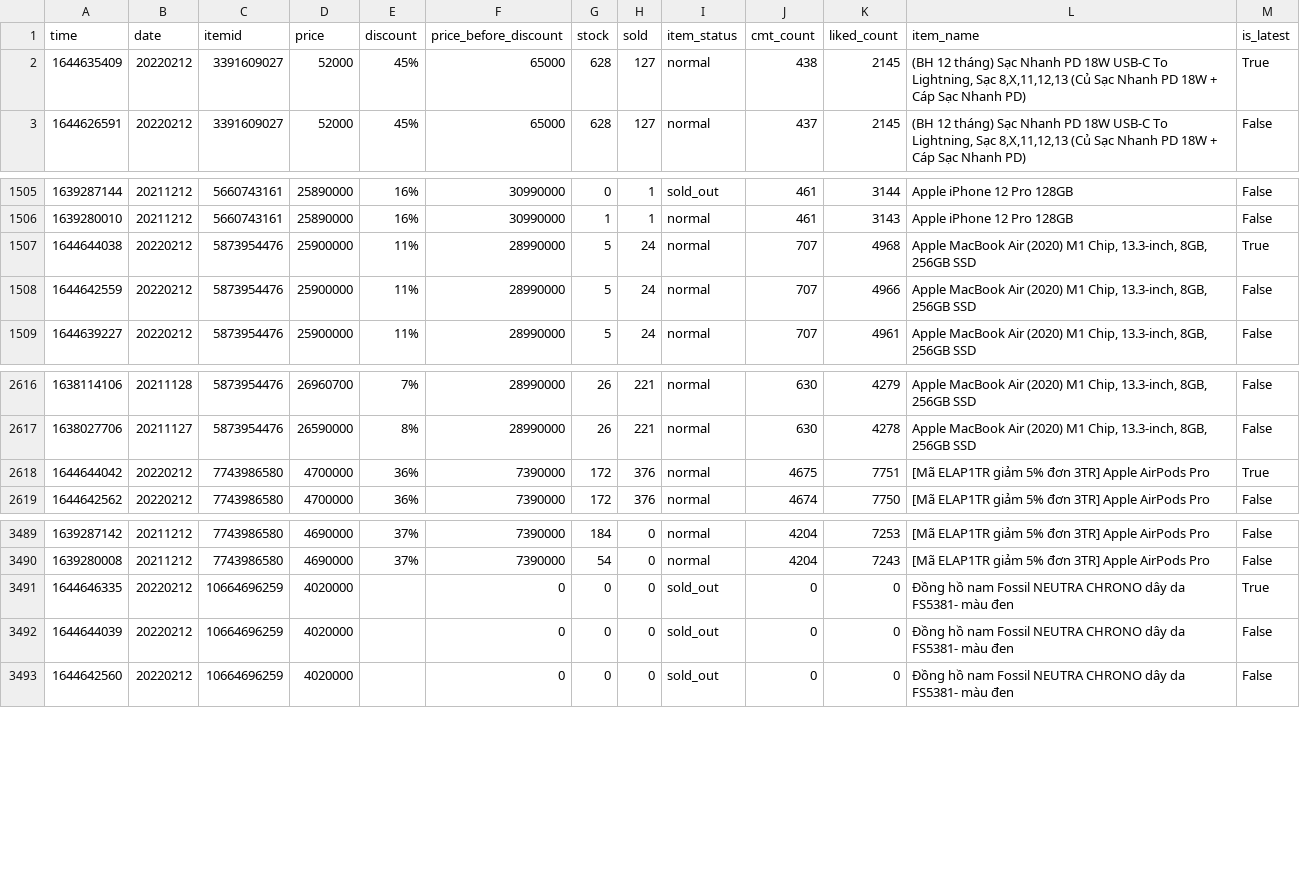
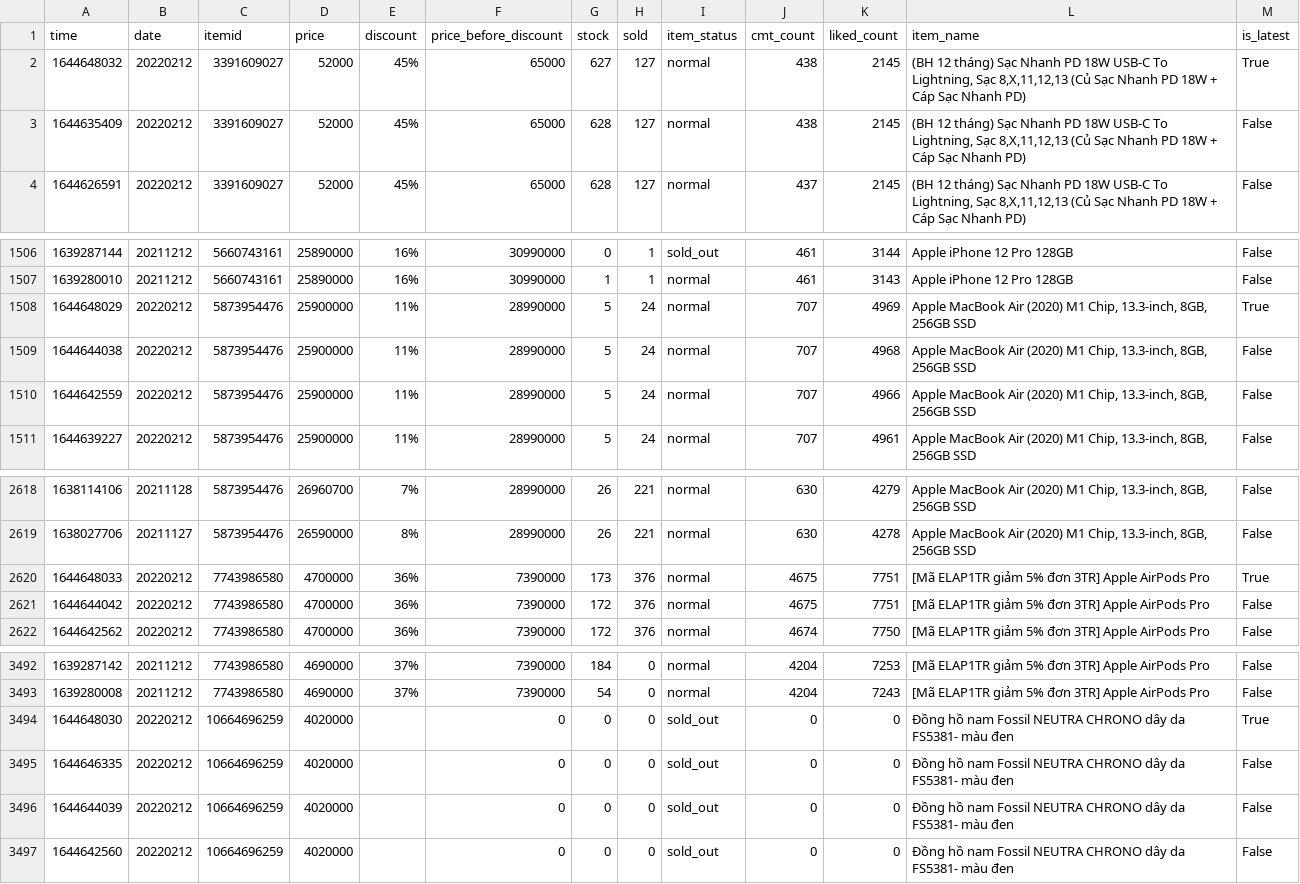
Before and after one commit to duyet/shopee-track-demo, a CSV file: data/master.csv, drawn as a sheet; only a part is shown, gaps mark what is left out.

```diff
--- a/data/master.csv
+++ b/data/master.csv
@@ -1,3 +1,4 @@
 time,date,itemid,price,discount,price_before_discount,stock,sold,item_status,cmt_count,liked_count,item_name,is_latest
-1644635409,20220212,3391609027,52000,45%,65000,628,127,normal,438,2145,"(BH 12 tháng) Sạc Nhanh PD 18W USB-C To Lightning, Sạc 8,X,11,12,13 (Củ Sạc Nhanh PD 18W + Cáp Sạc Nhanh PD)",True
+1644648032,20220212,3391609027,52000,45%,65000,627,127,normal,438,2145,"(BH 12 tháng) Sạc Nhanh PD 18W USB-C To Lightning, Sạc 8,X,11,12,13 (Củ Sạc Nhanh PD 18W + Cáp Sạc Nhanh PD)",True
+1644635409,20220212,3391609027,52000,45%,65000,628,127,normal,438,2145,"(BH 12 tháng) Sạc Nhanh PD 18W USB-C To Lightning, Sạc 8,X,11,12,13 (Củ Sạc Nhanh PD 18W + Cáp Sạc Nhanh PD)",False
 1644626591,20220212,3391609027,52000,45%,65000,628,127,normal,437,2145,"(BH 12 tháng) Sạc Nhanh PD 18W USB-C To Lightning, Sạc 8,X,11,12,13 (Củ Sạc Nhanh PD 18W + Cáp Sạc Nhanh PD)",False
@@ -1506,3 +1507,4 @@ time,date,itemid,price,discount,price_before_discount,stock,sold,item_status,cmt
 1639280010,20211212,5660743161,25890000,16%,30990000,1,1,normal,461,3143,Apple iPhone 12 Pro 128GB,False
-1644644038,20220212,5873954476,25900000,11%,28990000,5,24,normal,707,4968,"Apple MacBook Air (2020) M1 Chip, 13.3-inch, 8GB, 256GB SSD",True
+1644648029,20220212,5873954476,25900000,11%,28990000,5,24,normal,707,4969,"Apple MacBook Air (2020) M1 Chip, 13.3-inch, 8GB, 256GB SSD",True
+1644644038,20220212,5873954476,25900000,11%,28990000,5,24,normal,707,4968,"Apple MacBook Air (2020) M1 Chip, 13.3-inch, 8GB, 256GB SSD",False
 1644642559,20220212,5873954476,25900000,11%,28990000,5,24,normal,707,4966,"Apple MacBook Air (2020) M1 Chip, 13.3-inch, 8GB, 256GB SSD",False
@@ -2617,3 +2619,4 @@ time,date,itemid,price,discount,price_before_discount,stock,sold,item_status,cmt
 1638027706,20211127,5873954476,26590000,8%,28990000,26,221,normal,630,4278,"Apple MacBook Air (2020) M1 Chip, 13.3-inch, 8GB, 256GB SSD",False
-1644644042,20220212,7743986580,4700000,36%,7390000,172,376,normal,4675,7751,[Mã ELAP1TR giảm 5% đơn 3TR] Apple AirPods Pro ,True
+1644648033,20220212,7743986580,4700000,36%,7390000,173,376,normal,4675,7751,[Mã ELAP1TR giảm 5% đơn 3TR] Apple AirPods Pro ,True
+1644644042,20220212,7743986580,4700000,36%,7390000,172,376,normal,4675,7751,[Mã ELAP1TR giảm 5% đơn 3TR] Apple AirPods Pro ,False
 1644642562,20220212,7743986580,4700000,36%,7390000,172,376,normal,4674,7750,[Mã ELAP1TR giảm 5% đơn 3TR] Apple AirPods Pro ,False
@@ -3490,3 +3493,4 @@ time,date,itemid,price,discount,price_before_discount,stock,sold,item_status,cmt
 1639280008,20211212,7743986580,4690000,37%,7390000,54,0,normal,4204,7243,[Mã ELAP1TR giảm 5% đơn 3TR] Apple AirPods Pro ,False
-1644646335,20220212,10664696259,4020000,,0,0,0,sold_out,0,0,Đồng hồ nam Fossil NEUTRA CHRONO dây da FS5381- màu đen,True
+1644648030,20220212,10664696259,4020000,,0,0,0,sold_out,0,0,Đồng hồ nam Fossil NEUTRA CHRONO dây da FS5381- màu đen,True
+1644646335,20220212,10664696259,4020000,,0,0,0,sold_out,0,0,Đồng hồ nam Fossil NEUTRA CHRONO dây da FS5381- màu đen,False
 1644644039,20220212,10664696259,4020000,,0,0,0,sold_out,0,0,Đồng hồ nam Fossil NEUTRA CHRONO dây da FS5381- màu đen,False
```
Also changed, not shown: data/history/10664696259.csv, data/history/3391609027.csv, 6 other files.
